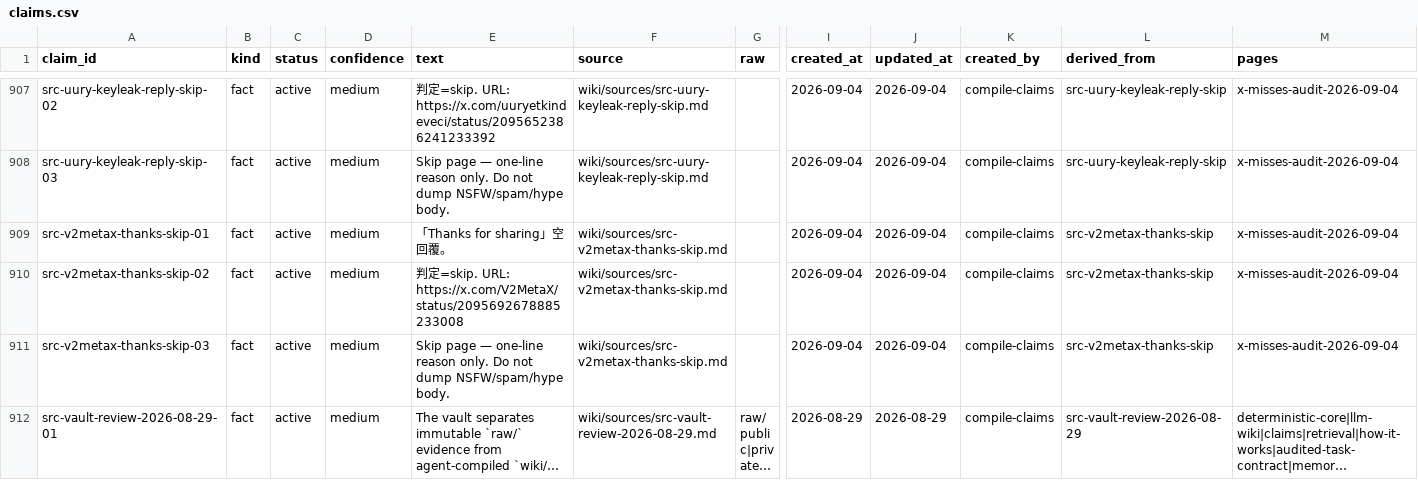
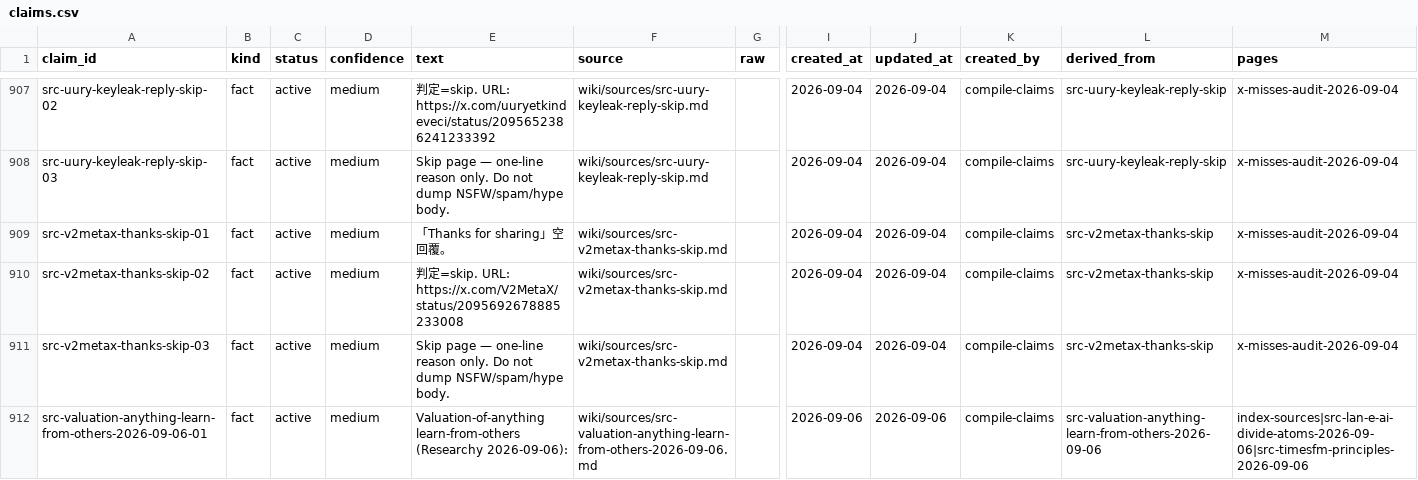
Before and after one commit to elan7192/second-brain, a CSV file: wiki/claims.csv, drawn as a sheet; only a part is shown, gaps mark what is left out; the shorter side is filled out with more unchanged rows; long unchanged cells end in …; rows hold the shown columns only; the diff covers the shown part only; the diff names each change by its address in the sheet, - before the commit and + after, or states it on an @@ line.

Commit message:
METHOD: valuation-anything learn-from-others. (#113)
Lemonade quote≠claim; Manheim thin-sample; art estimate≠hammer; clears=atoms.

Co-authored-by: elan7192 <elan7192@users.noreply.github.com>

```diff
--- a/wiki/claims.csv
+++ b/wiki/claims.csv
+row 912: src-valuation-anything-learn-from-others-2026-09-06-01 | fact | active | medium | Valuation-of-anything learn-from-others (Researchy 2026-09-06): | wiki/sources/src-valuation-anything-learn-from-others-2026-09-06.md |  | 2026-09-06 | 2026-09-06 | compile-claims | src-valuation-anything-learn-from-others-2026-09-06 | index-sources|src-lan-e-ai-divide-atoms-2026-09-06|src-timesfm-principles-2026-09-06
```
Also changed, not shown: 3 added rows elsewhere in this file, output/ontology-objects.csv, 6 other files.
